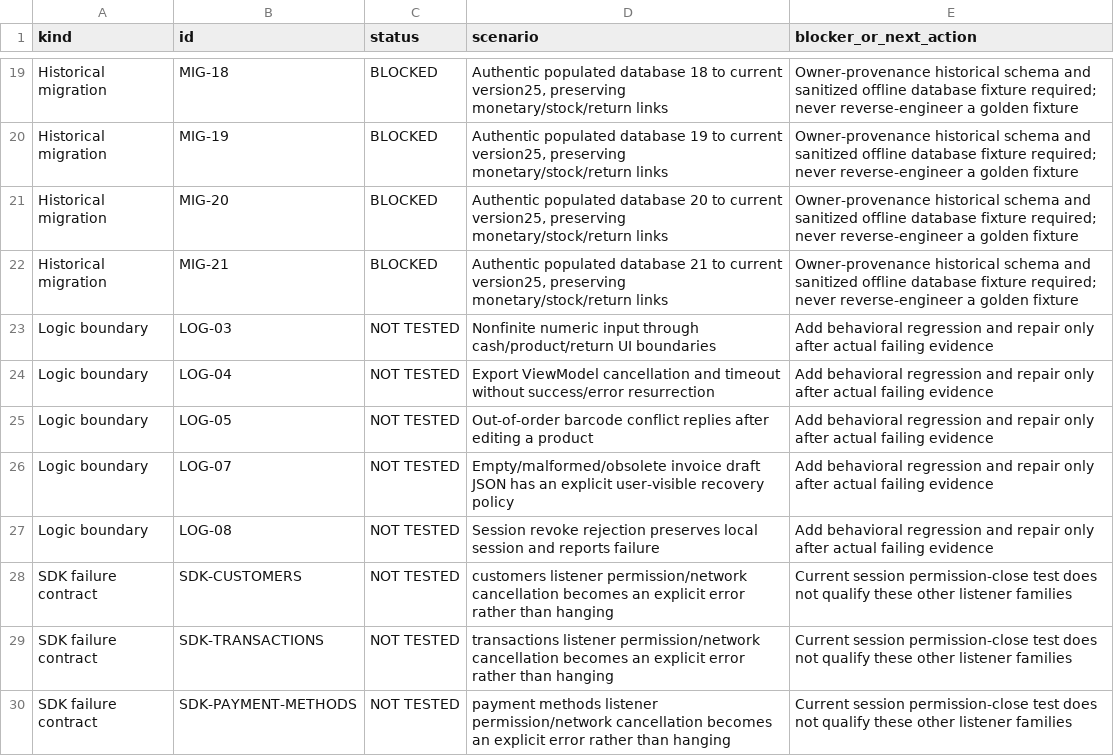
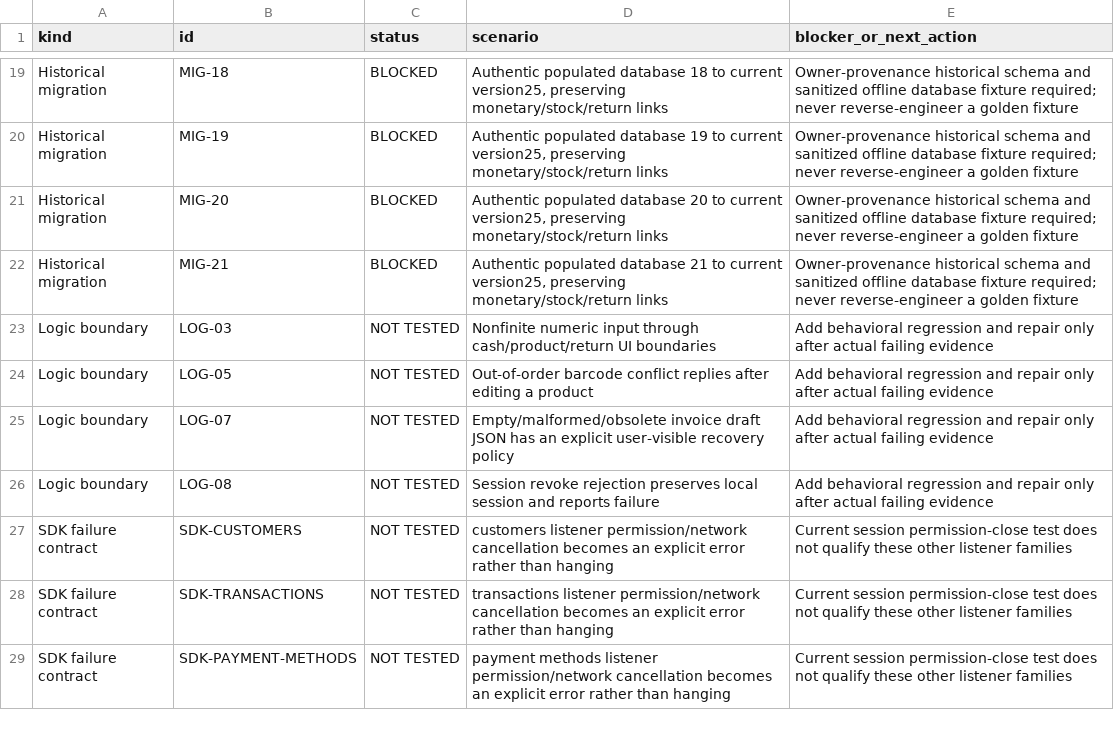
Before and after one commit to mohammedakkad/SalesManager, a CSV file: docs/qa/remaining-test-plan.csv, drawn as a sheet; only a part is shown, gaps mark what is left out.

```diff
--- a/docs/qa/remaining-test-plan.csv
+++ b/docs/qa/remaining-test-plan.csv
@@ -23,3 +23,2 @@ Historical migration,MIG-21,BLOCKED,"Authentic populated database 21 to current
 Logic boundary,LOG-03,NOT TESTED,Nonfinite numeric input through cash/product/return UI boundaries,Add behavioral regression and repair only after actual failing evidence
-Logic boundary,LOG-04,NOT TESTED,Export ViewModel cancellation and timeout without success/error resurrection,Add behavioral regression and repair only after actual failing evidence
 Logic boundary,LOG-05,NOT TESTED,Out-of-order barcode conflict replies after editing a product,Add behavioral regression and repair only after actual failing evidence
```
Also changed, not shown: docs/qa/evidence/continuation/coverage100/qualified-plan-items.csv, docs/qa/seller-class-coverage-gaps.csv, 36 other files.
